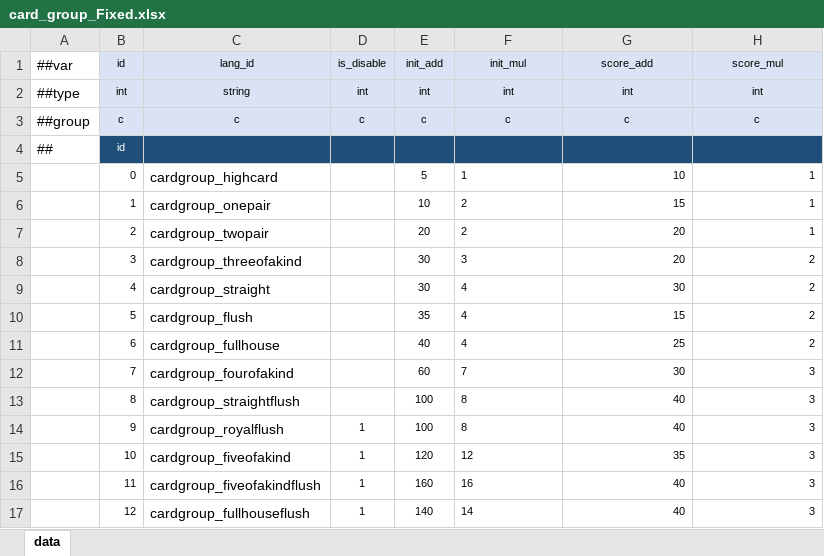
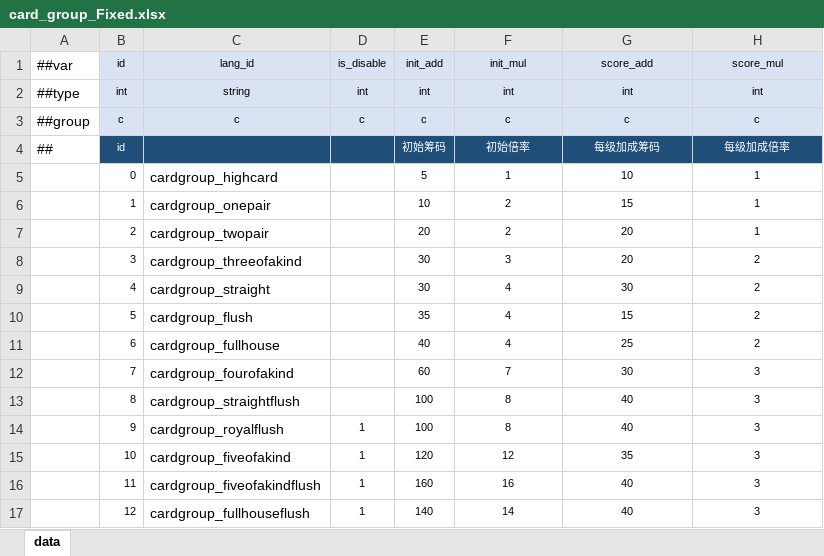
Before and after one commit to jacobe0012/FoxCard, an Excel workbook: configTools/Luban/ConfigRoot/Datas/card_group_Fixed.xlsx, sheet data, drawn as a sheet; values as stored, in another font and other column widths than the file's, no borders; conditional formats not drawn; removed rows and columns are numbered as before the commit, all else as after; the diff names each change by its address in the sheet, - before the commit and + after, or states it on an @@ line.

```diff
--- a/configTools/Luban/ConfigRoot/Datas/card_group_Fixed.xlsx (sheet data)
+++ b/configTools/Luban/ConfigRoot/Datas/card_group_Fixed.xlsx (sheet data)
-row 4: ## | id
+row 4: ## | id |  |  | 初始筹码 | 初始倍率 | 每级加成筹码 | 每级加成倍率
-F5:F17 alignment: left
+F5:F17 alignment: center
-G5:H17 alignment: right
+G5:H17 alignment: center
```
Also changed, not shown: config/foxconfig/card_group.xlsx, config/foxconfig/item.xlsx, 39 other files.
